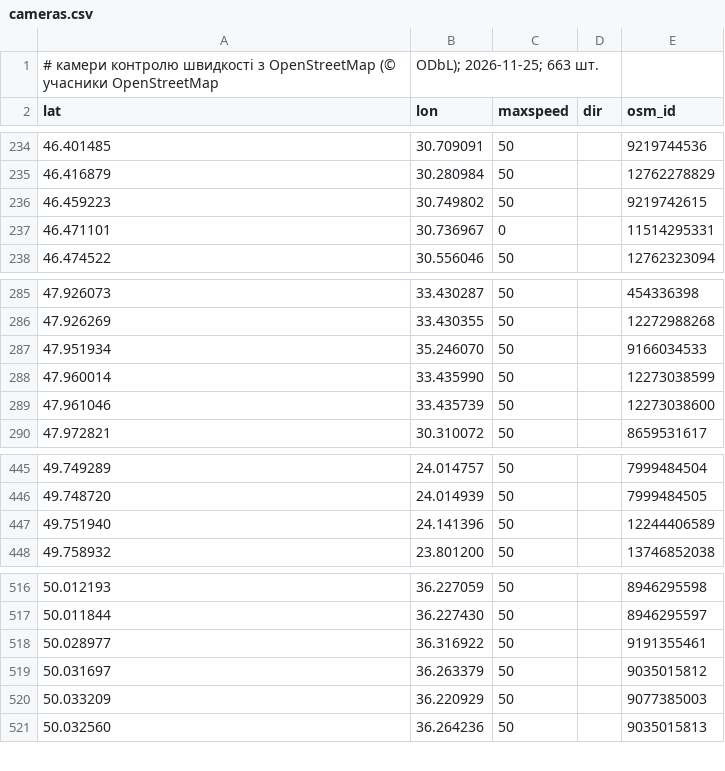
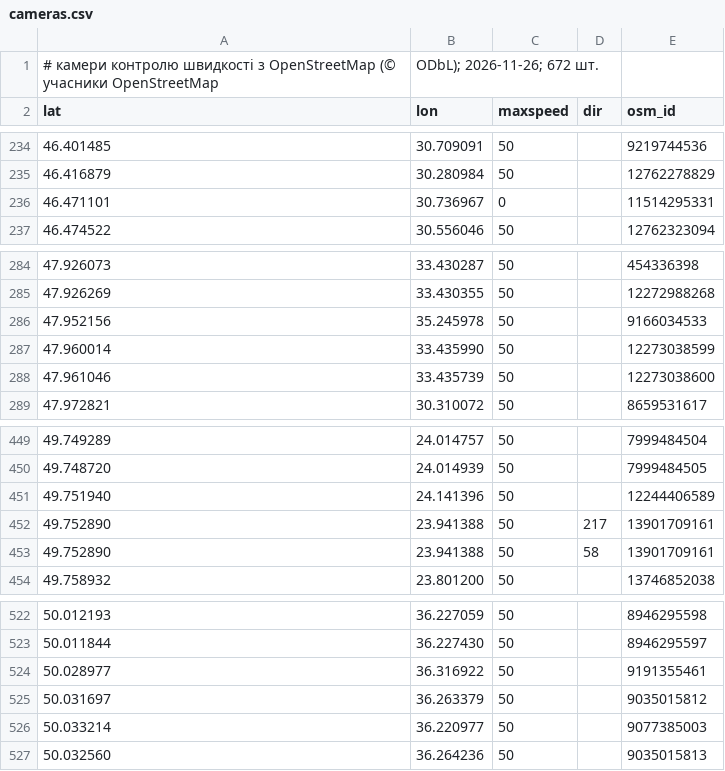
Before and after one commit to 4dimonlviv-del/navmap, a CSV file: cameras.csv, drawn as a sheet; only a part is shown, gaps mark what is left out; the diff covers the shown part only.

```diff
--- a/cameras.csv
+++ b/cameras.csv
@@ -1,2 +1,2 @@
-# камери контролю швидкості з OpenStreetMap (© учасники OpenStreetMap, ODbL); 2026-11-25; 663 шт.
+# камери контролю швидкості з OpenStreetMap (© учасники OpenStreetMap, ODbL); 2026-11-26; 672 шт.
 lat,lon,maxspeed,dir,osm_id
@@ -235,3 +235,2 @@ lat,lon,maxspeed,dir,osm_id
 46.416879,30.280984,50,,12762278829
-46.459223,30.749802,50,,9219742615
 46.471101,30.736967,0,,11514295331
@@ -286,3 +285,3 @@ lat,lon,maxspeed,dir,osm_id
 47.926269,33.430355,50,,12272988268
-47.951934,35.246070,50,,9166034533
+47.952156,35.245978,50,,9166034533
 47.960014,33.435990,50,,12273038599
@@ -447,2 +451,4 @@ lat,lon,maxspeed,dir,osm_id
 49.751940,24.141396,50,,12244406589
+49.752890,23.941388,50,217,13901709161
+49.752890,23.941388,50,58,13901709161
 49.758932,23.801200,50,,13746852038
@@ -519,3 +525,3 @@ lat,lon,maxspeed,dir,osm_id
 50.031697,36.263379,50,,9035015812
-50.033209,36.220929,50,,9077385003
+50.033214,36.220977,50,,9077385003
 50.032560,36.264236,50,,9035015813
```
Also changed, not shown: 8 added rows and 2 edited cells elsewhere in this file, 1 other file.
